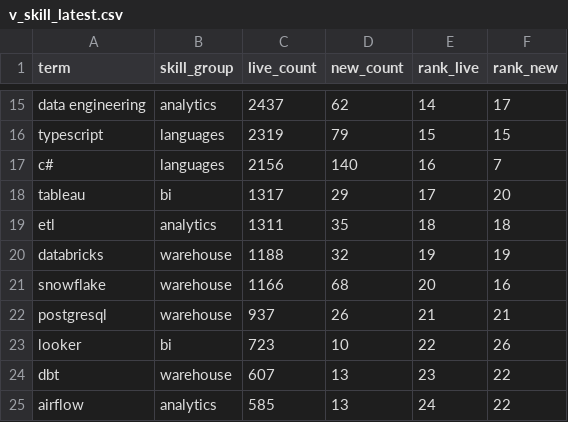
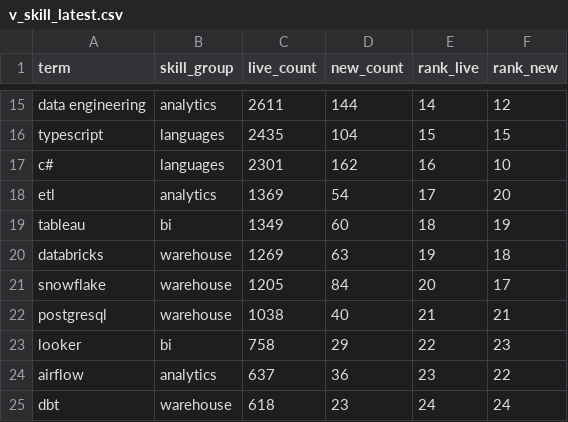
Before and after one commit to EbukaOkorie/uk-job-market, a CSV file: data/exports/v_skill_latest.csv, drawn as a sheet; only a part is shown, gaps mark what is left out; removed rows and columns are numbered as before the commit, all else as after; the diff covers the shown part only; the diff names each change by its address in the sheet, - before the commit and + after, or states it on an @@ line.

```diff
--- a/data/exports/v_skill_latest.csv
+++ b/data/exports/v_skill_latest.csv
-C15 (live_count): 2437
+C15 (live_count): 2611
-D15 (new_count): 62
+D15 (new_count): 144
-F15 (rank_new): 17
+F15 (rank_new): 12
-C16 (live_count): 2319
+C16 (live_count): 2435
-D16 (new_count): 79
+D16 (new_count): 104
-C17 (live_count): 2156
+C17 (live_count): 2301
-D17 (new_count): 140
+D17 (new_count): 162
-F17 (rank_new): 7
+F17 (rank_new): 10
-row 18: tableau | bi | 1317 | 29 | 17 | 20
-C18 (live_count): 1311
+C18 (live_count): 1369
-D18 (new_count): 35
+D18 (new_count): 54
-E18 (rank_live): 18
+E18 (rank_live): 17
-F18 (rank_new): 18
+F18 (rank_new): 20
+row 19: tableau | bi | 1349 | 60 | 18 | 19
-C20 (live_count): 1188
+C20 (live_count): 1269
-D20 (new_count): 32
+D20 (new_count): 63
-F20 (rank_new): 19
+F20 (rank_new): 18
-C21 (live_count): 1166
+C21 (live_count): 1205
-D21 (new_count): 68
+D21 (new_count): 84
-F21 (rank_new): 16
+F21 (rank_new): 17
-C22 (live_count): 937
+C22 (live_count): 1038
-D22 (new_count): 26
+D22 (new_count): 40
-C23 (live_count): 723
+C23 (live_count): 758
-D23 (new_count): 10
+D23 (new_count): 29
-F23 (rank_new): 26
+F23 (rank_new): 23
-row 24: dbt | warehouse | 607 | 13 | 23 | 22
-C24 (live_count): 585
+C24 (live_count): 637
-D24 (new_count): 13
+D24 (new_count): 36
-E24 (rank_live): 24
+E24 (rank_live): 23
+row 25: dbt | warehouse | 618 | 23 | 24 | 24
```
Also changed, not shown: 1 added row, 1 removed row and 43 edited cells elsewhere in this file, data/exports/v_salary_by_region.csv, data/exports/v_skill_trend.csv, 4 other files.
